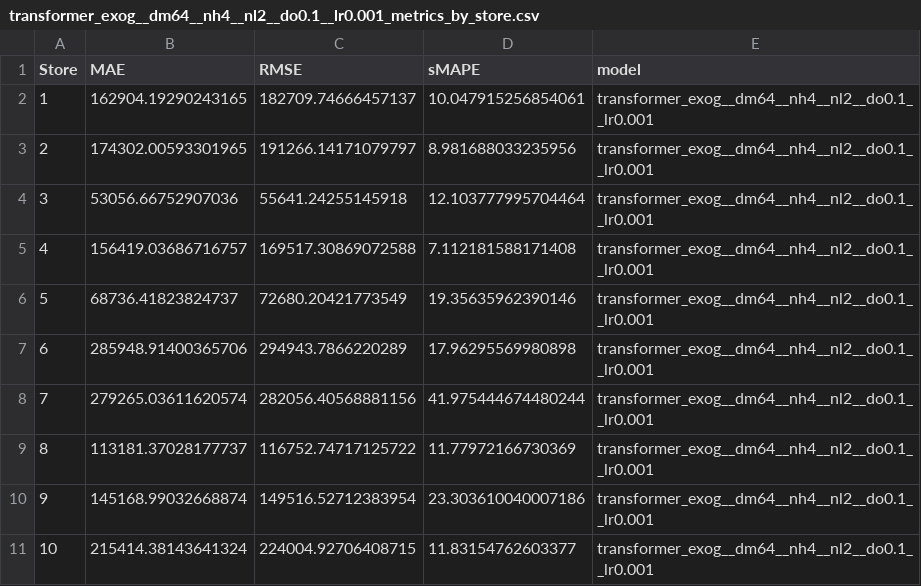
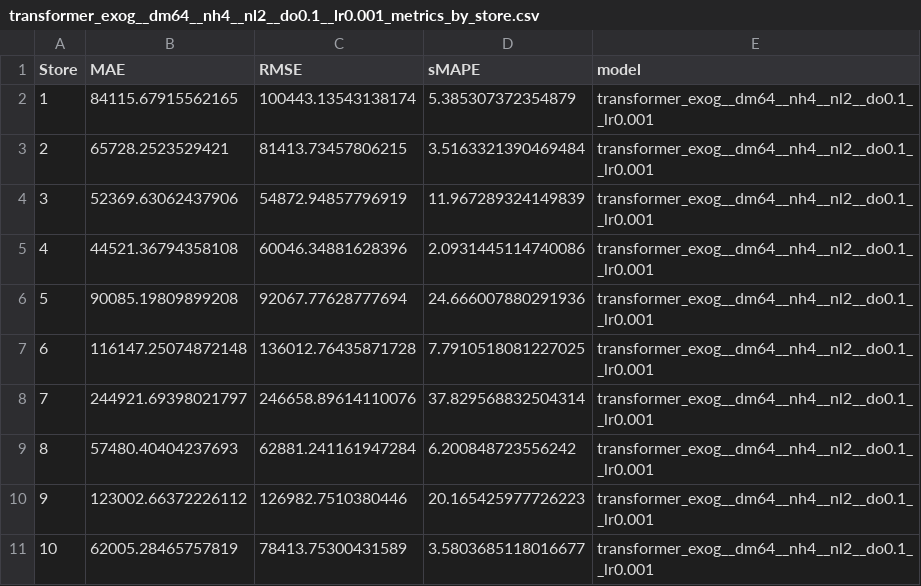
Before and after one commit to AIMG91/TFMAXEL, a CSV file: outputs/metrics/transformer_exog__dm64__nh4__nl2__do0.1__lr0.001_metrics_by_store.csv, drawn as a sheet; only a part is shown; the diff covers the shown part only.

Commit message:
Actualiza notebooks y outputs

```diff
--- a/outputs/metrics/transformer_exog__dm64__nh4__nl2__do0.1__lr0.001_metrics_by_store.csv
+++ b/outputs/metrics/transformer_exog__dm64__nh4__nl2__do0.1__lr0.001_metrics_by_store.csv
@@ -1,11 +1,11 @@
 Store,MAE,RMSE,sMAPE,model
-1,162904.19290243165,182709.74666457137,10.047915256854061,transformer_exog__dm64__nh4__nl2__do0.1__lr0.001
-2,174302.00593301965,191266.14171079797,8.981688033235956,transformer_exog__dm64__nh4__nl2__do0.1__lr0.001
-3,53056.66752907036,55641.24255145918,12.103777995704464,transformer_exog__dm64__nh4__nl2__do0.1__lr0.001
-4,156419.03686716757,169517.30869072588,7.112181588171408,transformer_exog__dm64__nh4__nl2__do0.1__lr0.001
-5,68736.41823824737,72680.20421773549,19.35635962390146,transformer_exog__dm64__nh4__nl2__do0.1__lr0.001
-6,285948.91400365706,294943.7866220289,17.96295569980898,transformer_exog__dm64__nh4__nl2__do0.1__lr0.001
-7,279265.03611620574,282056.40568881156,41.975444674480244,transformer_exog__dm64__nh4__nl2__do0.1__lr0.001
-8,113181.37028177737,116752.74717125722,11.77972166730369,transformer_exog__dm64__nh4__nl2__do0.1__lr0.001
-9,145168.99032668874,149516.52712383954,23.303610040007186,transformer_exog__dm64__nh4__nl2__do0.1__lr0.001
-10,215414.38143641324,224004.92706408715,11.83154762603377,transformer_exog__dm64__nh4__nl2__do0.1__lr0.001
+1,84115.67915562165,100443.13543138174,5.385307372354879,transformer_exog__dm64__nh4__nl2__do0.1__lr0.001
+2,65728.2523529421,81413.73457806215,3.5163321390469484,transformer_exog__dm64__nh4__nl2__do0.1__lr0.001
+3,52369.63062437906,54872.94857796919,11.967289324149839,transformer_exog__dm64__nh4__nl2__do0.1__lr0.001
+4,44521.36794358108,60046.34881628396,2.0931445114740086,transformer_exog__dm64__nh4__nl2__do0.1__lr0.001
+5,90085.19809899208,92067.77628777694,24.666007880291936,transformer_exog__dm64__nh4__nl2__do0.1__lr0.001
+6,116147.25074872148,136012.76435871728,7.7910518081227025,transformer_exog__dm64__nh4__nl2__do0.1__lr0.001
+7,244921.69398021797,246658.89614110076,37.829568832504314,transformer_exog__dm64__nh4__nl2__do0.1__lr0.001
+8,57480.40404237693,62881.241161947284,6.200848723556242,transformer_exog__dm64__nh4__nl2__do0.1__lr0.001
+9,123002.66372226112,126982.7510380446,20.165425977726223,transformer_exog__dm64__nh4__nl2__do0.1__lr0.001
+10,62005.28465757819,78413.75300431589,3.5803685118016677,transformer_exog__dm64__nh4__nl2__do0.1__lr0.001
```
Also changed, not shown: 105 edited cells elsewhere in this file, outputs/metrics/deepar_exog__hs40__nl3__do0.2__lr0.0005__bs64_metrics_by_store.csv, outputs/metrics/deepar_exog__hs80__nl3__do0.2__lr0.001__bs64_metrics_by_store.csv, 33 other files.
